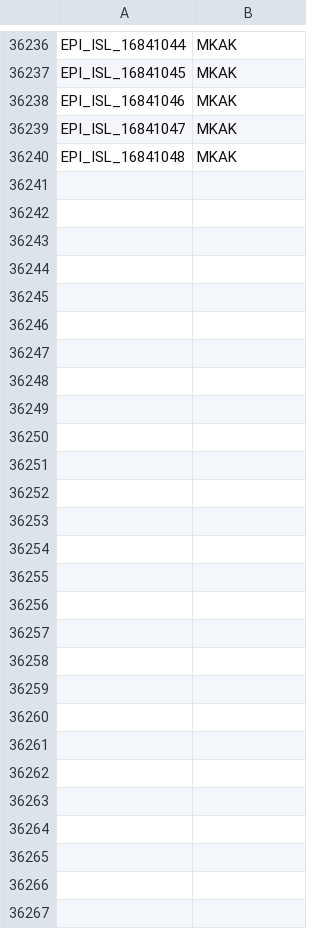
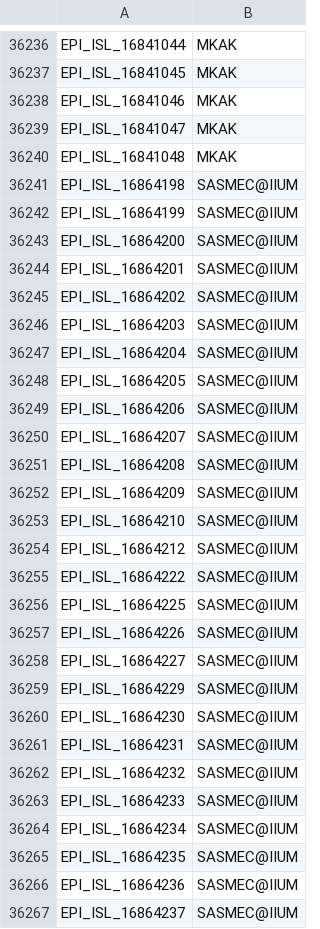
Before and after one commit to mgvi-nibm/c19-gsv, a CSV file: submitlab.csv, drawn as a sheet; only a part is shown, gaps mark what is left out.

Commit message:
Updated data

```diff
--- a/submitlab.csv
+++ b/submitlab.csv
@@ -36240 +36240,28 @@
 "EPI_ISL_16841048","MKAK"
+"EPI_ISL_16864198","SASMEC@IIUM"
+"EPI_ISL_16864199","SASMEC@IIUM"
+"EPI_ISL_16864200","SASMEC@IIUM"
+"EPI_ISL_16864201","SASMEC@IIUM"
+"EPI_ISL_16864202","SASMEC@IIUM"
+"EPI_ISL_16864203","SASMEC@IIUM"
+"EPI_ISL_16864204","SASMEC@IIUM"
+"EPI_ISL_16864205","SASMEC@IIUM"
+"EPI_ISL_16864206","SASMEC@IIUM"
+"EPI_ISL_16864207","SASMEC@IIUM"
+"EPI_ISL_16864208","SASMEC@IIUM"
+"EPI_ISL_16864209","SASMEC@IIUM"
+"EPI_ISL_16864210","SASMEC@IIUM"
+"EPI_ISL_16864212","SASMEC@IIUM"
+"EPI_ISL_16864222","SASMEC@IIUM"
+"EPI_ISL_16864225","SASMEC@IIUM"
+"EPI_ISL_16864226","SASMEC@IIUM"
+"EPI_ISL_16864227","SASMEC@IIUM"
+"EPI_ISL_16864229","SASMEC@IIUM"
+"EPI_ISL_16864230","SASMEC@IIUM"
+"EPI_ISL_16864231","SASMEC@IIUM"
+"EPI_ISL_16864232","SASMEC@IIUM"
+"EPI_ISL_16864233","SASMEC@IIUM"
+"EPI_ISL_16864234","SASMEC@IIUM"
+"EPI_ISL_16864235","SASMEC@IIUM"
+"EPI_ISL_16864236","SASMEC@IIUM"
+"EPI_ISL_16864237","SASMEC@IIUM"
```
Also changed, not shown: clades.csv, gender.csv, 10 other files.
